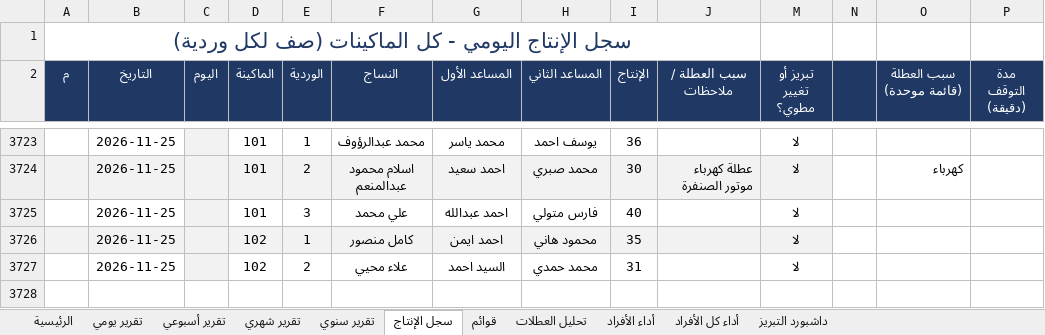
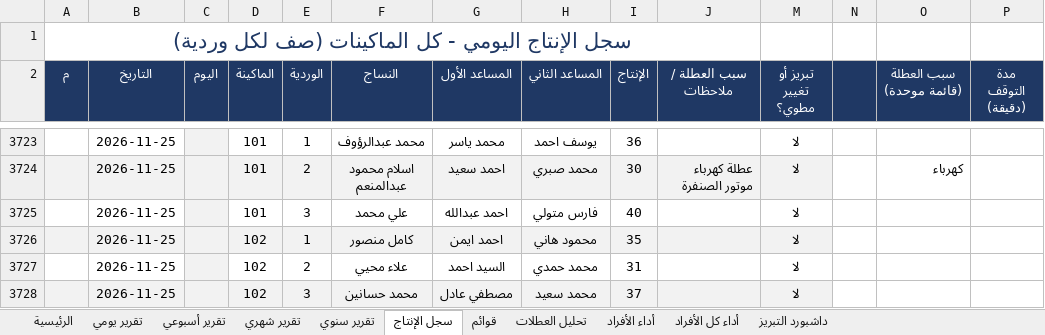
Before and after one commit to alucarderor-cpu/Daily-Production-Report, an Excel workbook: production.xlsx, sheet سجل الإنتاج, drawn as a sheet; only a part is shown, gaps mark what is left out; values as stored, in another font and other column widths than the file's, no borders; conditional formats not drawn; the diff names each change by its address in the sheet, - before the commit and + after, or states it on an @@ line.

Commit message:
apply production entries

```diff
--- a/production.xlsx (sheet سجل الإنتاج)
+++ b/production.xlsx (sheet سجل الإنتاج)
+row 3728:  | 2026-11-25 |  | 102 | 3 | محمد حسانين | مصطفي عادل | محمد سعيد | 37 |  | لا
```
Also changed, not shown: 1 other file.
